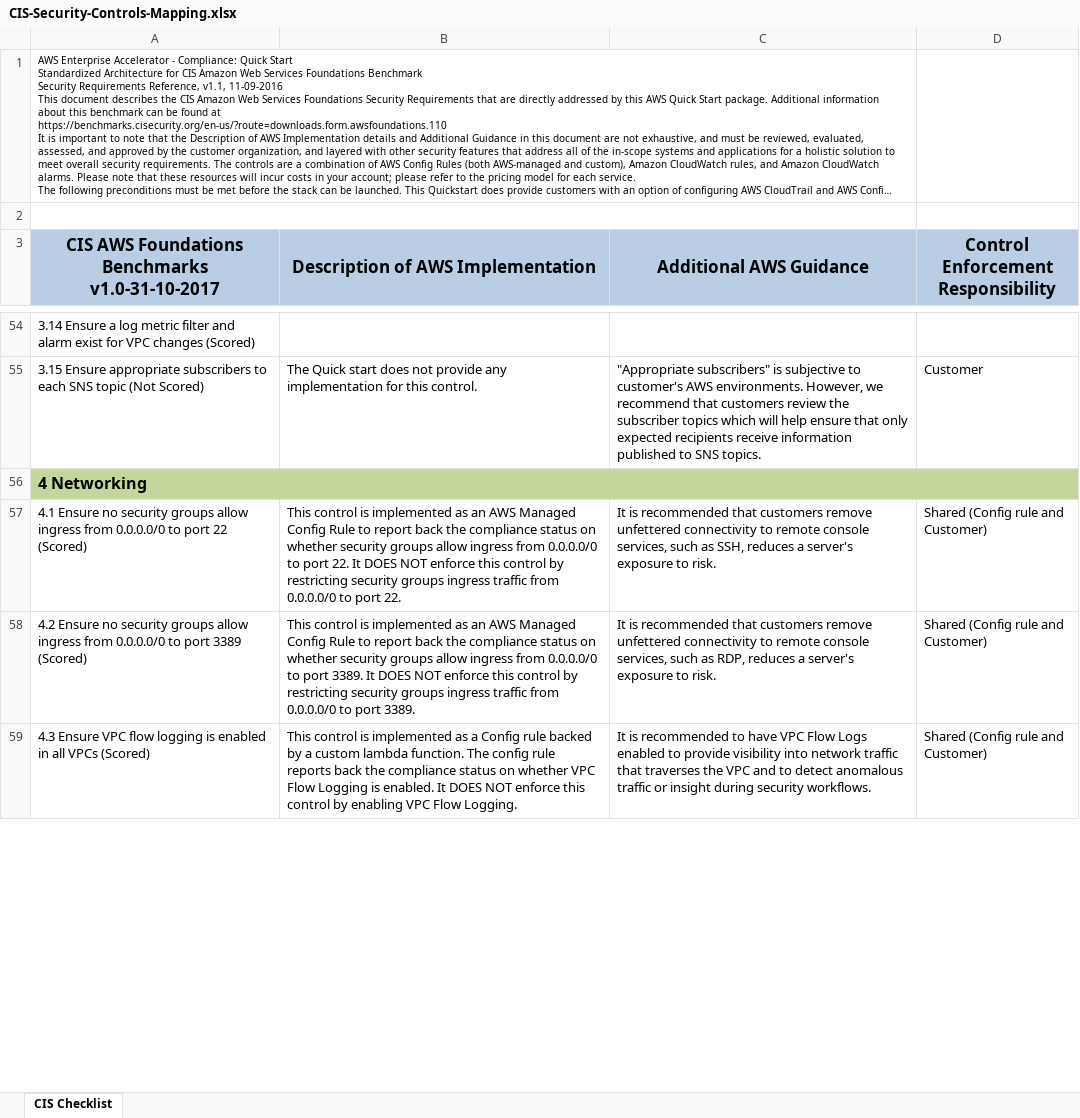
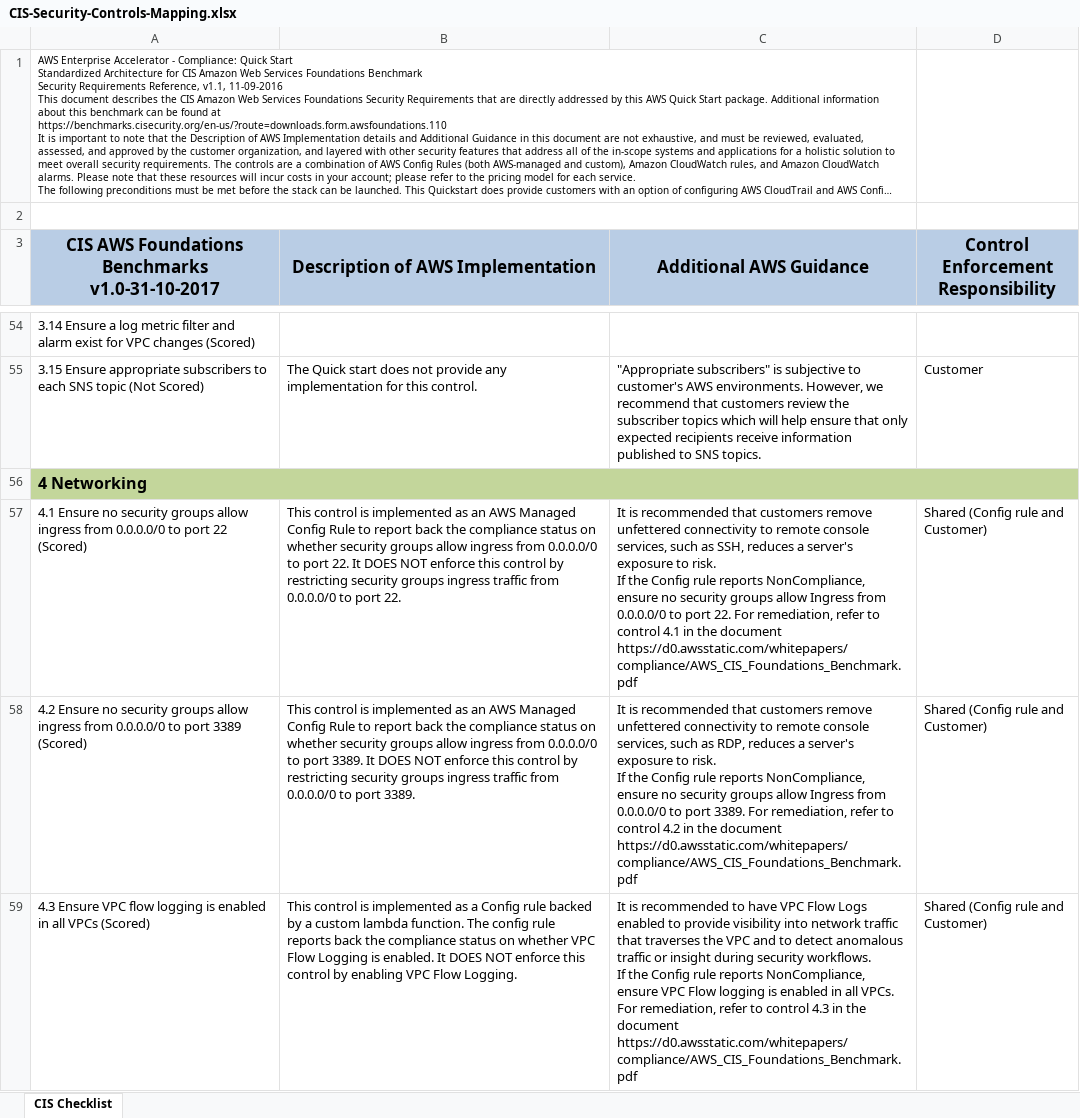
Before and after one commit to aws-quickstart/quickstart-compliance-pci-fsbp-remediation, an Excel workbook: assets/CIS-Security-Controls-Mapping.xlsx, sheet CIS Checklist, drawn as a sheet; only a part is shown, gaps mark what is left out; long unchanged cells end in …; values as stored, in another font and other column widths than the file's, no borders; ↵ is a line break in a cell; the diff covers the shown part only; the diff names each change by its address in the sheet, - before the commit and + after, or states it on an @@ line.

Commit message:
Updated SCM with additional guidance. Implemented CTrail Security Configurations

```diff
--- a/assets/CIS-Security-Controls-Mapping.xlsx (sheet CIS Checklist)
+++ b/assets/CIS-Security-Controls-Mapping.xlsx (sheet CIS Checklist)
-C57 (Additional AWS Guidance): …to risk.
+C57 (Additional AWS Guidance): …to risk. ↵ If the Config rule reports NonCompliance, ensure no security groups allow Ingress from 0.0.0.0/0 to port 22. For remediation, refer to control 4.1 in the document https://d0.awsstatic.com/whitepapers/compliance/AWS_CIS_Foundations_Benchmark.pdf
-C58 (Additional AWS Guidance): …to risk.
+C58 (Additional AWS Guidance): …to risk. ↵ If the Config rule reports NonCompliance, ensure no security groups allow Ingress from 0.0.0.0/0 to port 3389. For remediation, refer to control 4.2 in the document https://d0.awsstatic.com/whitepapers/compliance/AWS_CIS_Foundations_Benchmark.pdf
-C59 (Additional AWS Guidance): …security workflows.
+C59 (Additional AWS Guidance): …security workflows. ↵ If the Config rule reports NonCompliance, ensure VPC Flow logging is enabled in all VPCs. For remediation, refer to control 4.3 in the document https://d0.awsstatic.com/whitepapers/compliance/AWS_CIS_Foundations_Benchmark.pdf
```
Also changed, not shown: 42 edited cells elsewhere in this sheet, 2 other files.
